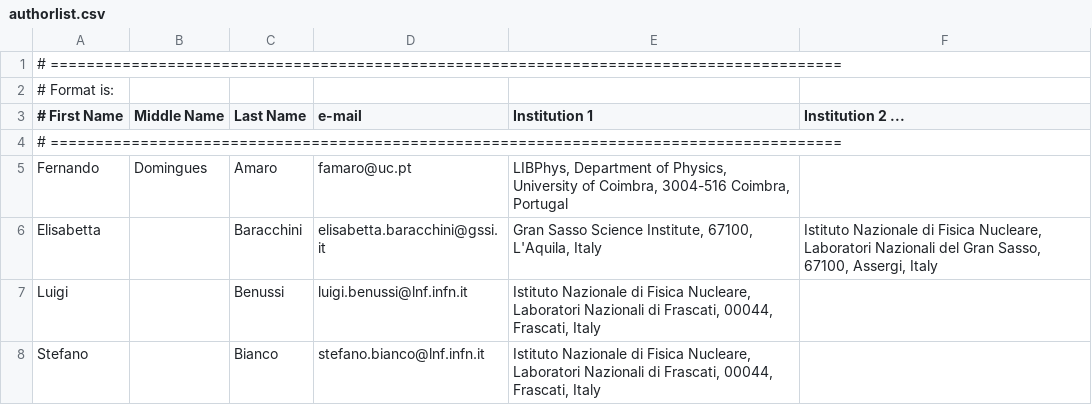
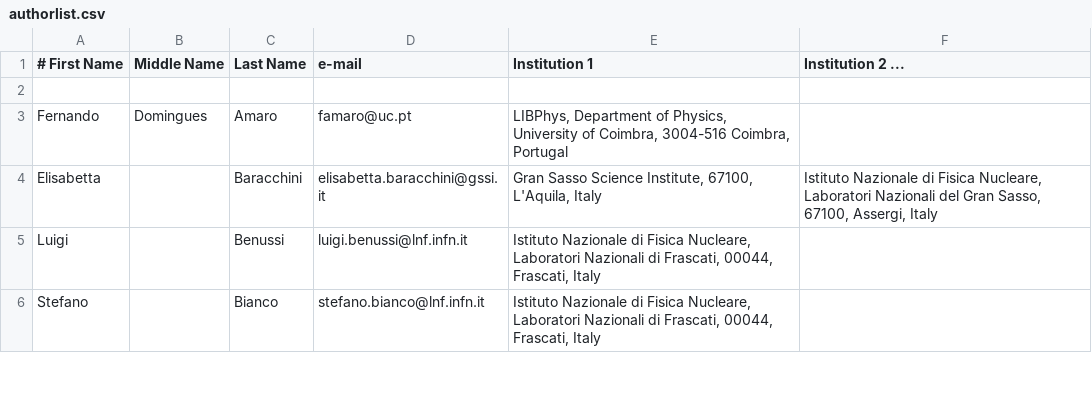
Before and after one commit to CYGNO-publications/airtable, a CSV file: data/authorlist.csv, drawn as a sheet; only a part is shown.

Commit message:
remove some commented lines in order to make the table nicely rendered on github web page

```diff
--- a/data/authorlist.csv
+++ b/data/authorlist.csv
@@ -1,5 +1,3 @@
-# ========================================================================================
-# Format is:
 # First Name | Middle Name | Last Name   | e-mail | Institution 1 | Institution 2 ...
-# ========================================================================================
+
 Fernando           | Domingues | Amaro       | famaro@uc.pt | LIBPhys, Department of Physics, University of Coimbra, 3004-516 Coimbra, Portugal
```
